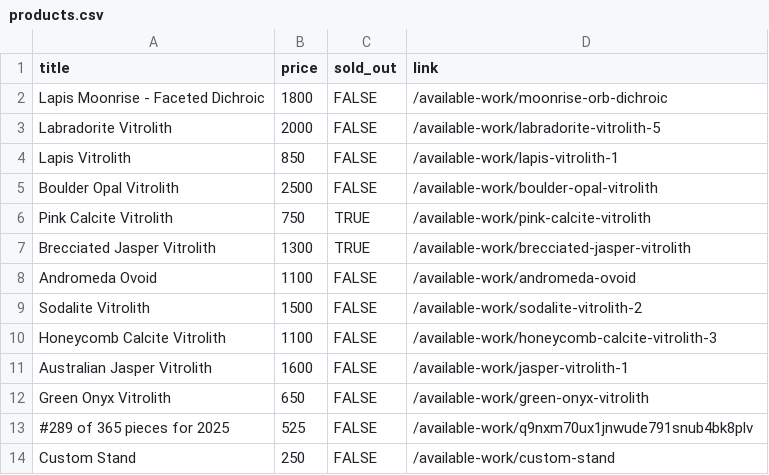
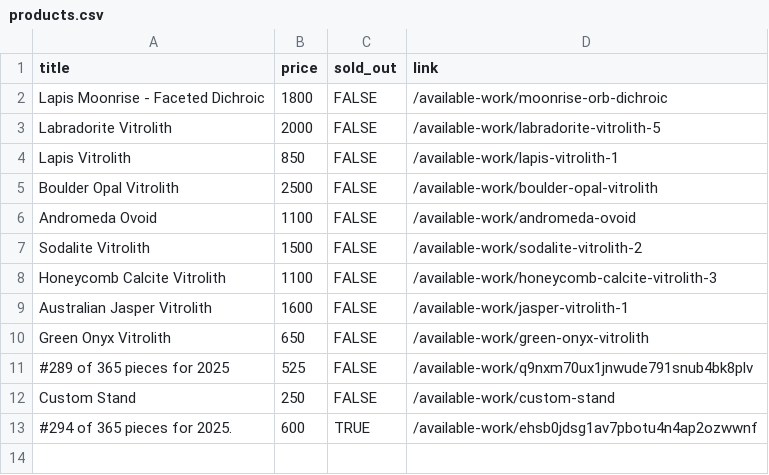
Before and after one commit to hadley/available-work, a CSV file: products.csv, drawn as a sheet.

Commit message:
https://github.com/hadley/available-work/actions/runs/18707337372

```diff
--- a/products.csv
+++ b/products.csv
@@ -5,4 +5,2 @@
 "Boulder Opal Vitrolith",2500,FALSE,"/available-work/boulder-opal-vitrolith"
-"Pink Calcite Vitrolith",750,TRUE,"/available-work/pink-calcite-vitrolith"
-"Brecciated Jasper Vitrolith",1300,TRUE,"/available-work/brecciated-jasper-vitrolith"
 "Andromeda Ovoid",1100,FALSE,"/available-work/andromeda-ovoid"
@@ -14 +12,2 @@
 "Custom Stand",250,FALSE,"/available-work/custom-stand"
+"#294 of 365 pieces for 2025.",600,TRUE,"/available-work/ehsb0jdsg1av7pbotu4n4ap2ozwwnf"
```
